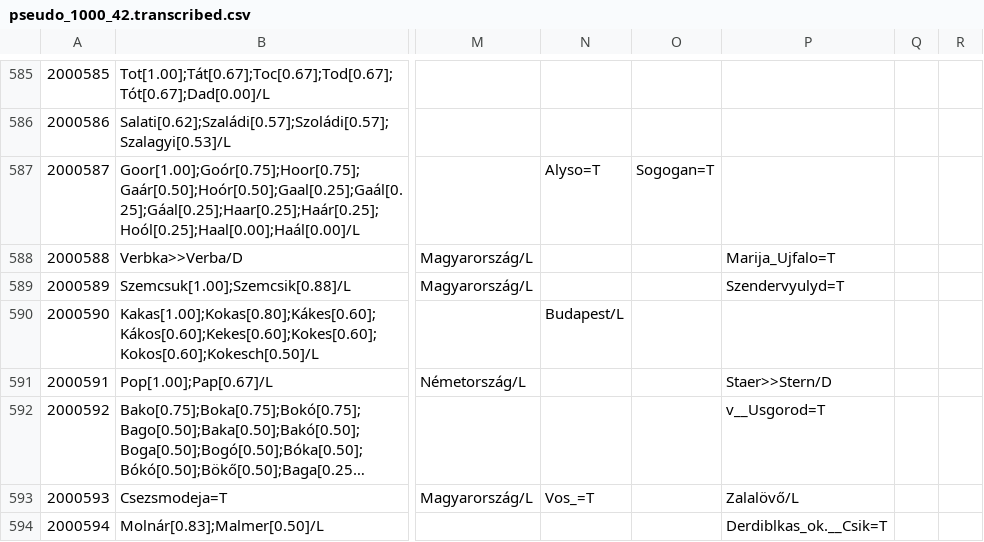
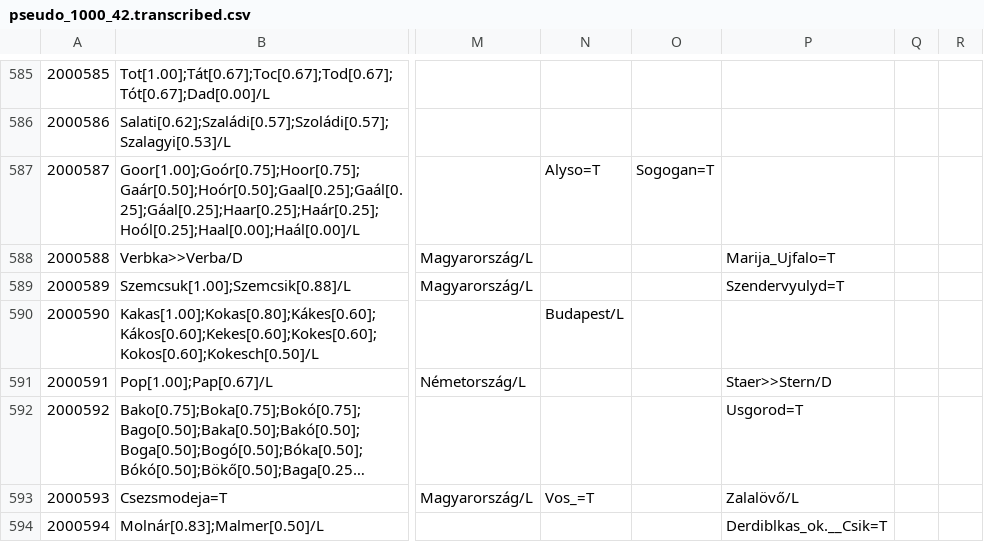
Before and after one commit to nytud/hadifogoly-adatbazis, a CSV file: out/pseudo_1000_42.transcribed.csv, drawn as a sheet; only a part is shown, gaps mark what is left out; long unchanged cells end in …; the diff covers the shown part only; the diff names each change by its address in the sheet, - before the commit and + after, or states it on an @@ line.

```diff
--- a/out/pseudo_1000_42.transcribed.csv
+++ b/out/pseudo_1000_42.transcribed.csv
-P592: v__Usgorod=T
+P592: Usgorod=T
```
Also changed, not shown: 67 edited cells elsewhere in this file, 13 other files.
